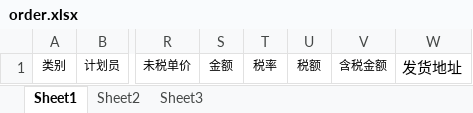
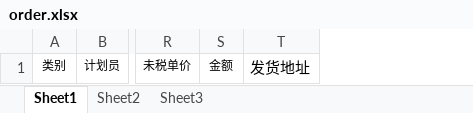
Before and after one commit to chen104/fy_manager, an Excel workbook: src/main/resources/templet/upload/order.xlsx, sheet Sheet1, drawn as a sheet; only a part is shown, gaps mark what is left out; values as stored, in another font and other column widths than the file's, no borders; the diff names each change by its address in the sheet, - before the commit and + after, or states it on an @@ line.

```diff
--- a/src/main/resources/templet/upload/order.xlsx (sheet Sheet1)
+++ b/src/main/resources/templet/upload/order.xlsx (sheet Sheet1)
-column T, row 1: 税率
-column U, row 1: 税额
-column V, row 1: 含税金额
```
Also changed, not shown: 33 other files.
